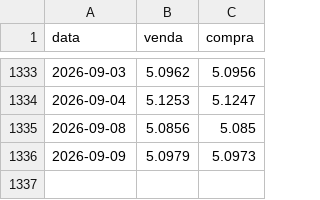
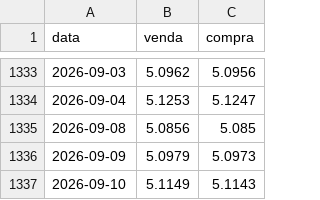
Before and after one commit to strongylis/sugar-intel, a CSV file: data/ptax.csv, drawn as a sheet; only a part is shown, gaps mark what is left out; the diff names each change by its address in the sheet, - before the commit and + after, or states it on an @@ line.

```diff
--- a/data/ptax.csv
+++ b/data/ptax.csv
+row 1337: 2026-09-10 | 5.1149 | 5.1143
```
Also changed, not shown: data/abicom_ppi.csv, data/finviz.csv, 9 other files.
